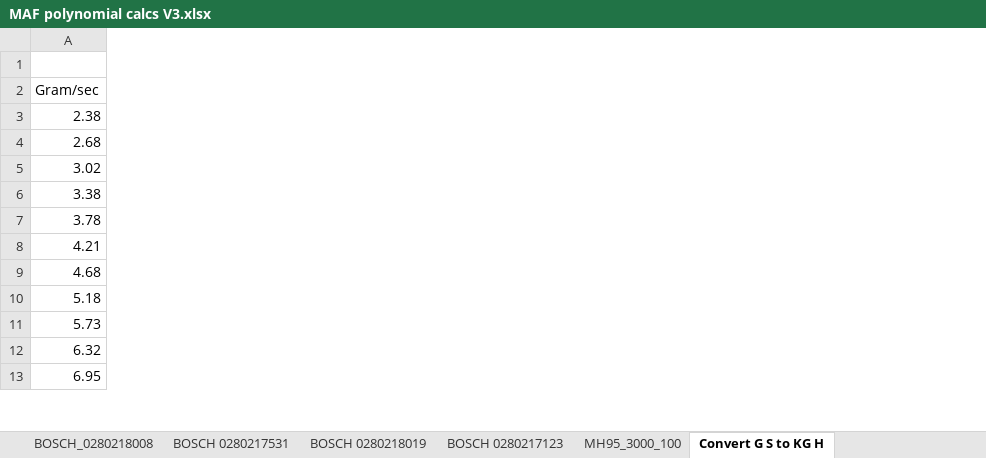
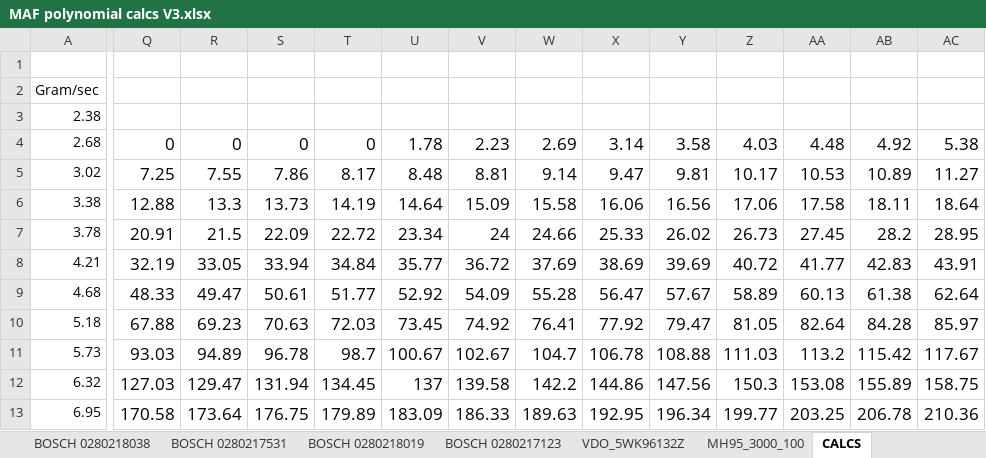
Before and after one commit to DeeEmm/DIY-Flow-Bench, an Excel workbook: ESP32/DIY-Flow-Bench/tools/MAF polynomial calcs V3.xlsx, sheet CALCS, drawn as a sheet; only a part is shown, gaps mark what is left out; values as stored, in another font and other column widths than the file's, no borders; the diff covers the shown part only; the diff names each change by its address in the sheet, - before the commit and + after, or states it on an @@ line.

```diff
--- a/ESP32/DIY-Flow-Bench/tools/MAF polynomial calcs V3.xlsx (sheet CALCS)
+++ b/ESP32/DIY-Flow-Bench/tools/MAF polynomial calcs V3.xlsx (sheet CALCS)
-sheet tab: Convert G S to KG H
+sheet tab: CALCS
+sheet tab: BOSCH 0280218038
+sheet tab: VDO_5WK96132Z
+column Q, rows 4-13: 0 | 7.25 | 12.88 | 20.91 | 32.19 | 48.33 | 67.88 | 93.03 | 127.03 | 170.58
+column R, rows 4-13: 0 | 7.55 | 13.3 | 21.5 | 33.05 | 49.47 | 69.23 | 94.89 | 129.47 | 173.64
+column S, rows 4-13: 0 | 7.86 | 13.73 | 22.09 | 33.94 | 50.61 | 70.63 | 96.78 | 131.94 | 176.75
+column T, rows 4-13: 0 | 8.17 | 14.19 | 22.72 | 34.84 | 51.77 | 72.03 | 98.7 | 134.45 | 179.89
+column U, rows 4-13: 1.78 | 8.48 | 14.64 | 23.34 | 35.77 | 52.92 | 73.45 | 100.67 | 137 | 183.09
+column V, rows 4-13: 2.23 | 8.81 | 15.09 | 24 | 36.72 | 54.09 | 74.92 | 102.67 | 139.58 | 186.33
+column W, rows 4-13: 2.69 | 9.14 | 15.58 | 24.66 | 37.69 | 55.28 | 76.41 | 104.7 | 142.2 | 189.63
+column X, rows 4-13: 3.14 | 9.47 | 16.06 | 25.33 | 38.69 | 56.47 | 77.92 | 106.78 | 144.86 | 192.95
+column Y, rows 4-13: 3.58 | 9.81 | 16.56 | 26.02 | 39.69 | 57.67 | 79.47 | 108.88 | 147.56 | 196.34
+column Z, rows 4-13: 4.03 | 10.17 | 17.06 | 26.73 | 40.72 | 58.89 | 81.05 | 111.03 | 150.3 | 199.77
+column AA, rows 4-13: 4.48 | 10.53 | 17.58 | 27.45 | 41.77 | 60.13 | 82.64 | 113.2 | 153.08 | 203.25
+column AB, rows 4-13: 4.92 | 10.89 | 18.11 | 28.2 | 42.83 | 61.38 | 84.28 | 115.42 | 155.89 | 206.78
+column AC, rows 4-13: 5.38 | 11.27 | 18.64 | 28.95 | 43.91 | 62.64 | 85.97 | 117.67 | 158.75 | 210.36
```
Also changed, not shown: 6 added columns elsewhere in this sheet, charts or pictures, 9 other files.
